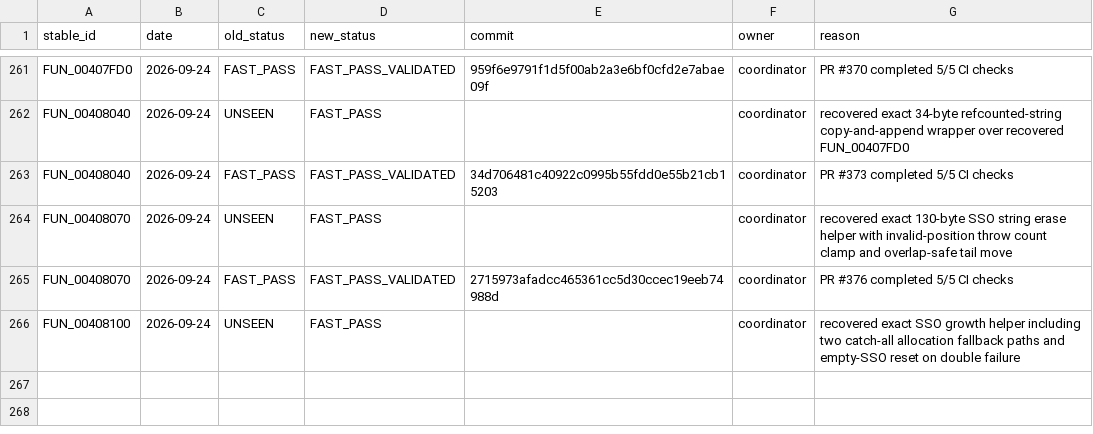
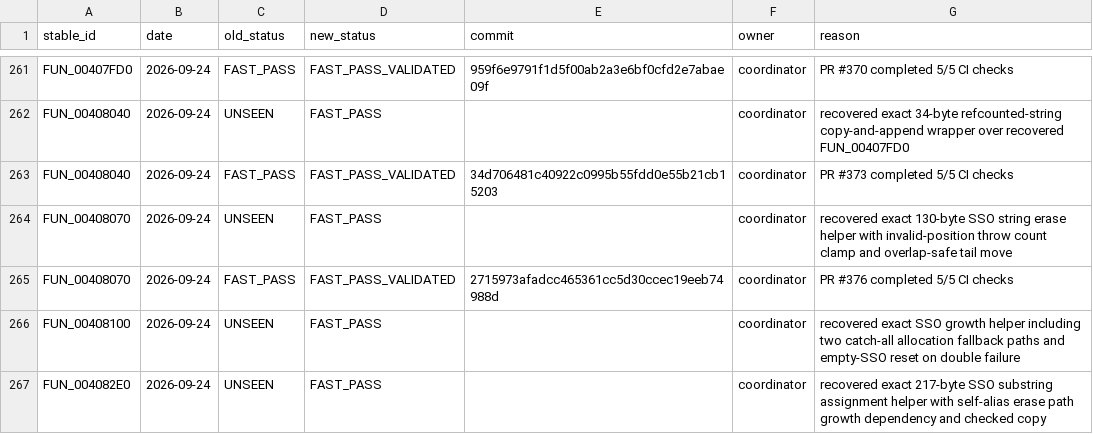
Before and after one commit to Putxo/BioHazard-V-Resurrection, a CSV file: database/history.csv, drawn as a sheet; only a part is shown, gaps mark what is left out.

```diff
--- a/database/history.csv
+++ b/database/history.csv
@@ -266 +266,2 @@ FUN_00408070,2026-09-24,FAST_PASS,FAST_PASS_VALIDATED,2715973afadcc465361cc5d30c
 FUN_00408100,2026-09-24,UNSEEN,FAST_PASS,,coordinator,recovered exact SSO growth helper including two catch-all allocation fallback paths and empty-SSO reset on double failure
+FUN_004082E0,2026-09-24,UNSEEN,FAST_PASS,,coordinator,recovered exact 217-byte SSO substring assignment helper with self-alias erase path growth dependency and checked copy
```
Also changed, not shown: database/claims.csv, database/functions.csv, 9 other files.
